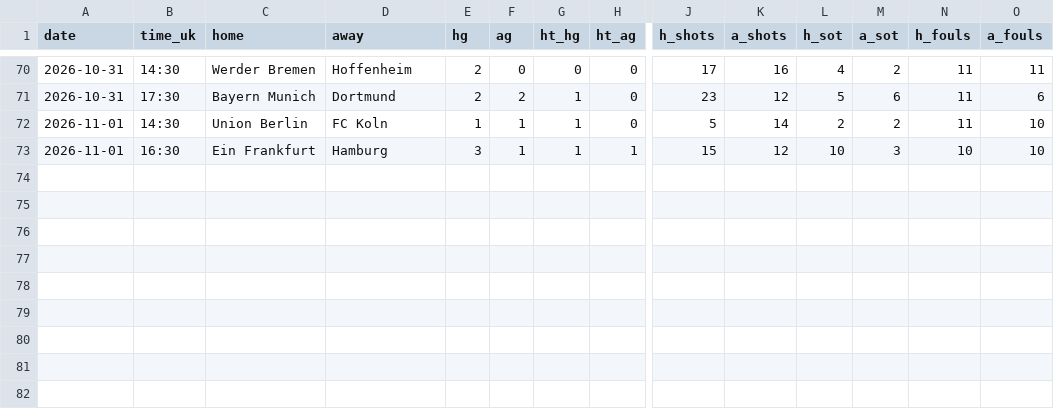
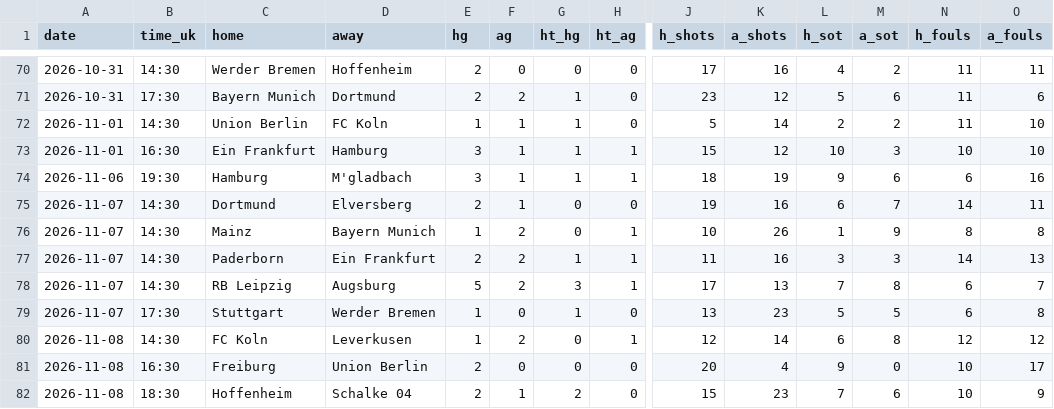
Before and after one commit to dndud3377/footy, a CSV file: data/raw/fdcouk/BUNDESLIGA_2026.csv, drawn as a sheet; only a part is shown, gaps mark what is left out; rows hold the shown columns only; the diff names each change by its address in the sheet, - before the commit and + after, or states it on an @@ line.

```diff
--- a/data/raw/fdcouk/BUNDESLIGA_2026.csv
+++ b/data/raw/fdcouk/BUNDESLIGA_2026.csv
+row 74: 2026-11-06 | 19:30 | Hamburg | M'gladbach | 3 | 1 | 1 | 1 | 18 | 19 | 9 | 6 | 6 | 16
+row 75: 2026-11-07 | 14:30 | Dortmund | Elversberg | 2 | 1 | 0 | 0 | 19 | 16 | 6 | 7 | 14 | 11
+row 76: 2026-11-07 | 14:30 | Mainz | Bayern Munich | 1 | 2 | 0 | 1 | 10 | 26 | 1 | 9 | 8 | 8
+row 77: 2026-11-07 | 14:30 | Paderborn | Ein Frankfurt | 2 | 2 | 1 | 1 | 11 | 16 | 3 | 3 | 14 | 13
+row 78: 2026-11-07 | 14:30 | RB Leipzig | Augsburg | 5 | 2 | 3 | 1 | 17 | 13 | 7 | 8 | 6 | 7
+row 79: 2026-11-07 | 17:30 | Stuttgart | Werder Bremen | 1 | 0 | 1 | 0 | 13 | 23 | 5 | 5 | 6 | 8
+row 80: 2026-11-08 | 14:30 | FC Koln | Leverkusen | 1 | 2 | 0 | 1 | 12 | 14 | 6 | 8 | 12 | 12
+row 81: 2026-11-08 | 16:30 | Freiburg | Union Berlin | 2 | 0 | 0 | 0 | 20 | 4 | 9 | 0 | 10 | 17
+row 82: 2026-11-08 | 18:30 | Hoffenheim | Schalke 04 | 2 | 1 | 2 | 0 | 15 | 23 | 7 | 6 | 10 | 9
```
Also changed, not shown: data/raw/fdcouk/EPL_2026.csv, data/raw/fdcouk/LALIGA_2026.csv, 5 other files.
